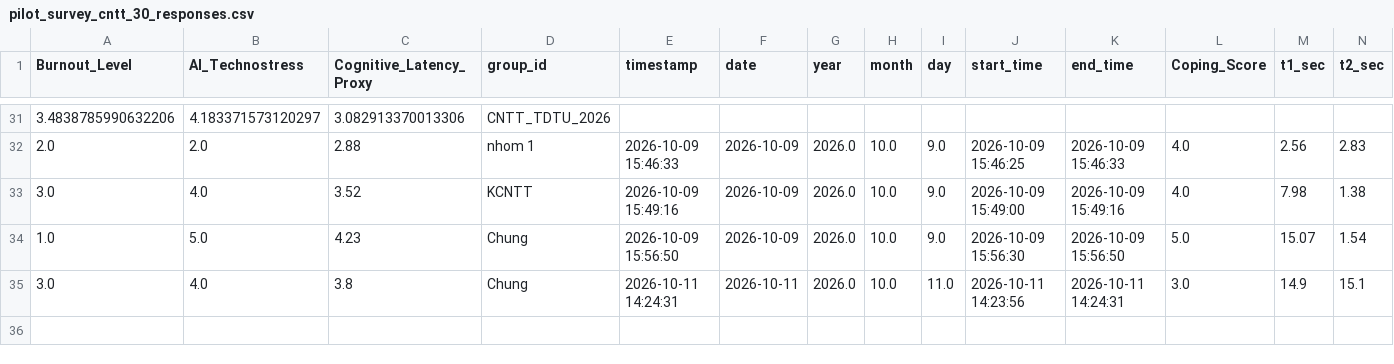
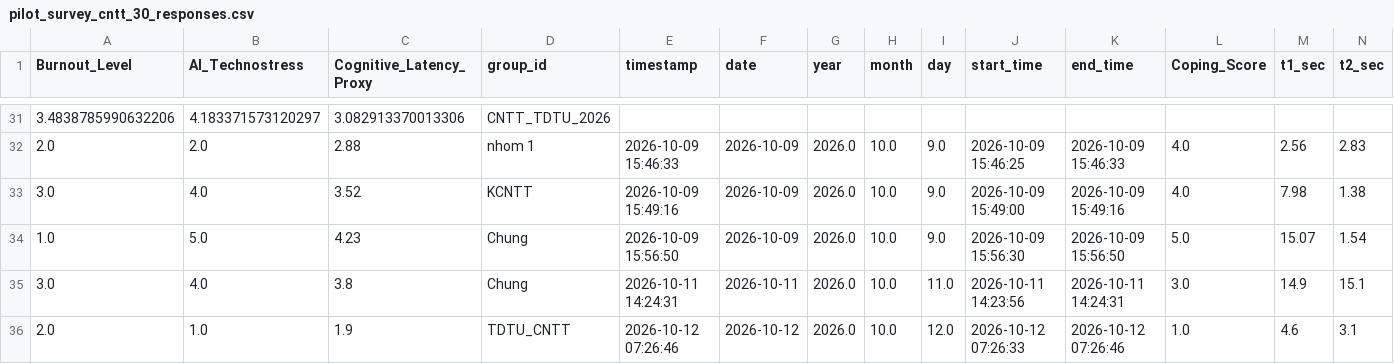
Before and after one commit to anonymous20252029-oss/faculty-technostress-tda, a CSV file: data/pilot_survey_cntt_30_responses.csv, drawn as a sheet; only a part is shown, gaps mark what is left out; rows hold the shown columns only; the diff names each change by its address in the sheet, - before the commit and + after, or states it on an @@ line.

Commit message:
feat: record response group TDTU_CNTT

```diff
--- a/data/pilot_survey_cntt_30_responses.csv
+++ b/data/pilot_survey_cntt_30_responses.csv
+row 36: 2.0 | 1.0 | 1.9 | TDTU_CNTT | 2026-10-12 07:26:46 | 2026-10-12 | 2026.0 | 10.0 | 12.0 | 2026-10-12 07:26:33 | 2026-10-12 07:26:46 | 1.0 | 4.6 | 3.1
```
